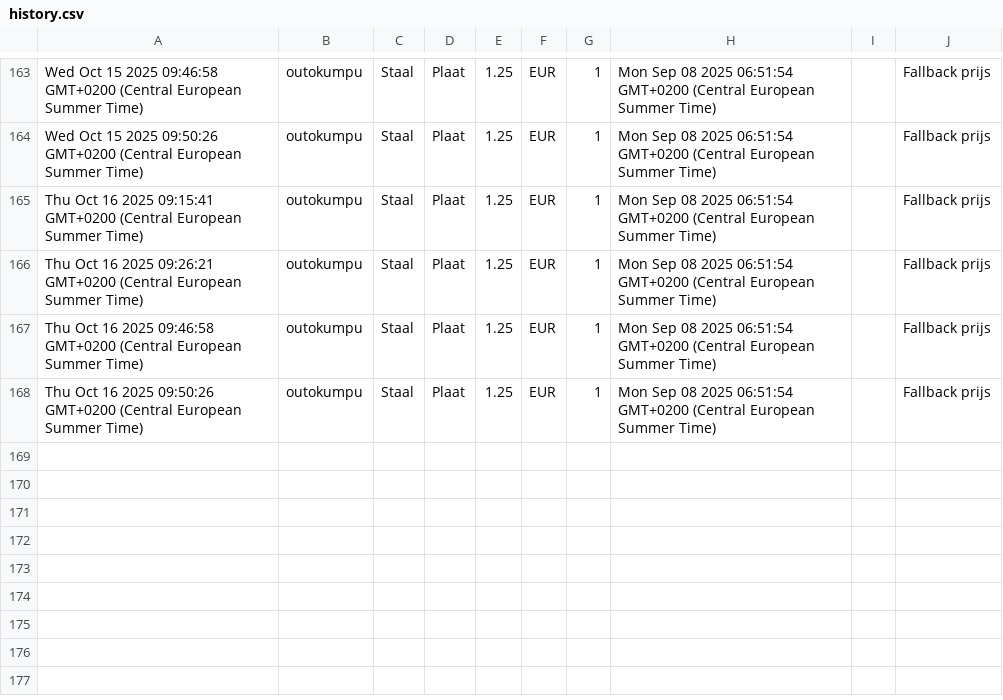
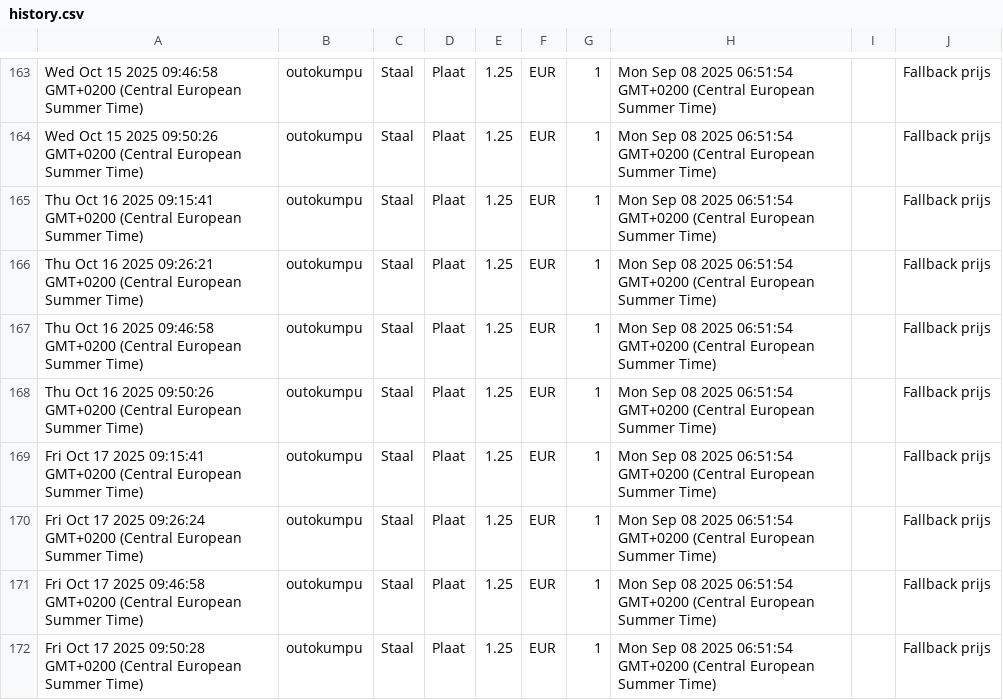
Before and after one commit to gerrit0492-create/Cost-forge-2, a CSV file: data/history.csv, drawn as a sheet; only a part is shown, gaps mark what is left out; the diff names each change by its address in the sheet, - before the commit and + after, or states it on an @@ line.

Commit message:
Update history.csv vanuit Google Sheets

```diff
--- a/data/history.csv
+++ b/data/history.csv
+row 169: Fri Oct 17 2025 09:15:41 GMT+0200 (Central European Summer Time) | outokumpu | Staal | Plaat | 1.25 | EUR | 1 | Mon Sep 08 2025 06:51:54 GMT+0200 (Central European Summer Time) |  | Fallback prijs
+row 170: Fri Oct 17 2025 09:26:24 GMT+0200 (Central European Summer Time) | outokumpu | Staal | Plaat | 1.25 | EUR | 1 | Mon Sep 08 2025 06:51:54 GMT+0200 (Central European Summer Time) |  | Fallback prijs
+row 171: Fri Oct 17 2025 09:46:58 GMT+0200 (Central European Summer Time) | outokumpu | Staal | Plaat | 1.25 | EUR | 1 | Mon Sep 08 2025 06:51:54 GMT+0200 (Central European Summer Time) |  | Fallback prijs
+row 172: Fri Oct 17 2025 09:50:28 GMT+0200 (Central European Summer Time) | outokumpu | Staal | Plaat | 1.25 | EUR | 1 | Mon Sep 08 2025 06:51:54 GMT+0200 (Central European Summer Time) |  | Fallback prijs
```
